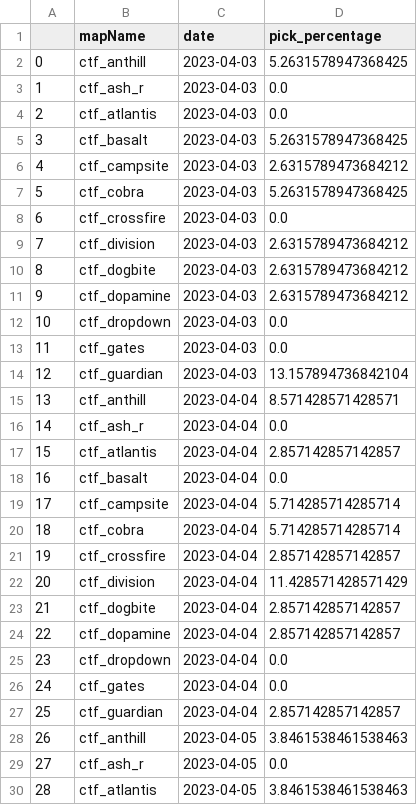
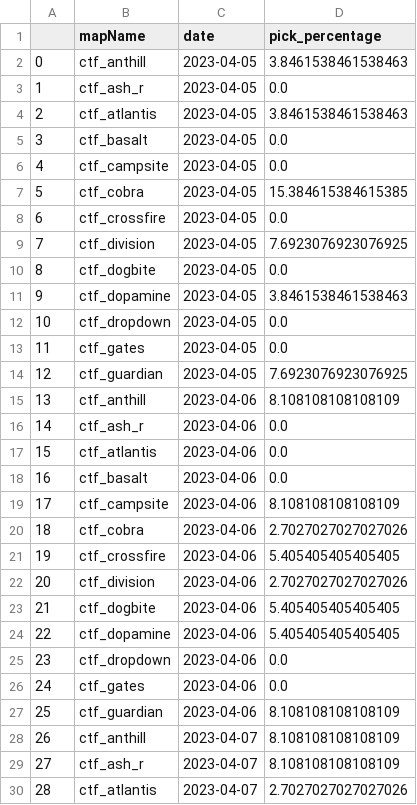
Before and after one commit to s2vndl/s2_1st_tournament_stats, a CSV file: docs/data/map-trends-a-g-14-days-avg.csv, drawn as a sheet; only a part is shown; the shorter side is filled out with more unchanged rows; removed rows and columns are numbered as before the commit, all else as after; the diff covers the shown part only; the diff names each change by its address in the sheet, - before the commit and + after, or states it on an @@ line.

```diff
--- a/docs/data/map-trends-a-g-14-days-avg.csv
+++ b/docs/data/map-trends-a-g-14-days-avg.csv
-row 2: 0 | ctf_anthill | 2023-04-03 | 5.2631578947368425
-row 3: 1 | ctf_ash_r | 2023-04-03 | 0.0
-row 4: 2 | ctf_atlantis | 2023-04-03 | 0.0
-row 5: 3 | ctf_basalt | 2023-04-03 | 5.2631578947368425
-row 6: 4 | ctf_campsite | 2023-04-03 | 2.6315789473684212
-row 7: 5 | ctf_cobra | 2023-04-03 | 5.2631578947368425
-row 8: 6 | ctf_crossfire | 2023-04-03 | 0.0
-row 9: 7 | ctf_division | 2023-04-03 | 2.6315789473684212
-row 10: 8 | ctf_dogbite | 2023-04-03 | 2.6315789473684212
-row 11: 9 | ctf_dopamine | 2023-04-03 | 2.6315789473684212
-row 12: 10 | ctf_dropdown | 2023-04-03 | 0.0
-row 13: 11 | ctf_gates | 2023-04-03 | 0.0
-row 14: 12 | ctf_guardian | 2023-04-03 | 13.157894736842104
-row 15: 13 | ctf_anthill | 2023-04-04 | 8.571428571428571
-row 16: 14 | ctf_ash_r | 2023-04-04 | 0.0
-row 17: 15 | ctf_atlantis | 2023-04-04 | 2.857142857142857
-row 18: 16 | ctf_basalt | 2023-04-04 | 0.0
-row 19: 17 | ctf_campsite | 2023-04-04 | 5.714285714285714
-row 20: 18 | ctf_cobra | 2023-04-04 | 5.714285714285714
-row 21: 19 | ctf_crossfire | 2023-04-04 | 2.857142857142857
-row 22: 20 | ctf_division | 2023-04-04 | 11.428571428571429
-row 23: 21 | ctf_dogbite | 2023-04-04 | 2.857142857142857
-row 24: 22 | ctf_dopamine | 2023-04-04 | 2.857142857142857
-row 25: 23 | ctf_dropdown | 2023-04-04 | 0.0
-row 26: 24 | ctf_gates | 2023-04-04 | 0.0
-row 27: 25 | ctf_guardian | 2023-04-04 | 2.857142857142857
@@ column A renumbered between rows 2 and 521 @@
```
Also changed, not shown: 13 added rows elsewhere in this file, docs/data/map-trends-h-z-14-days-avg.csv, docs/data/wu2_ra_21_ChainsawKnifeMakarovRPG.csv, 55 other files.
